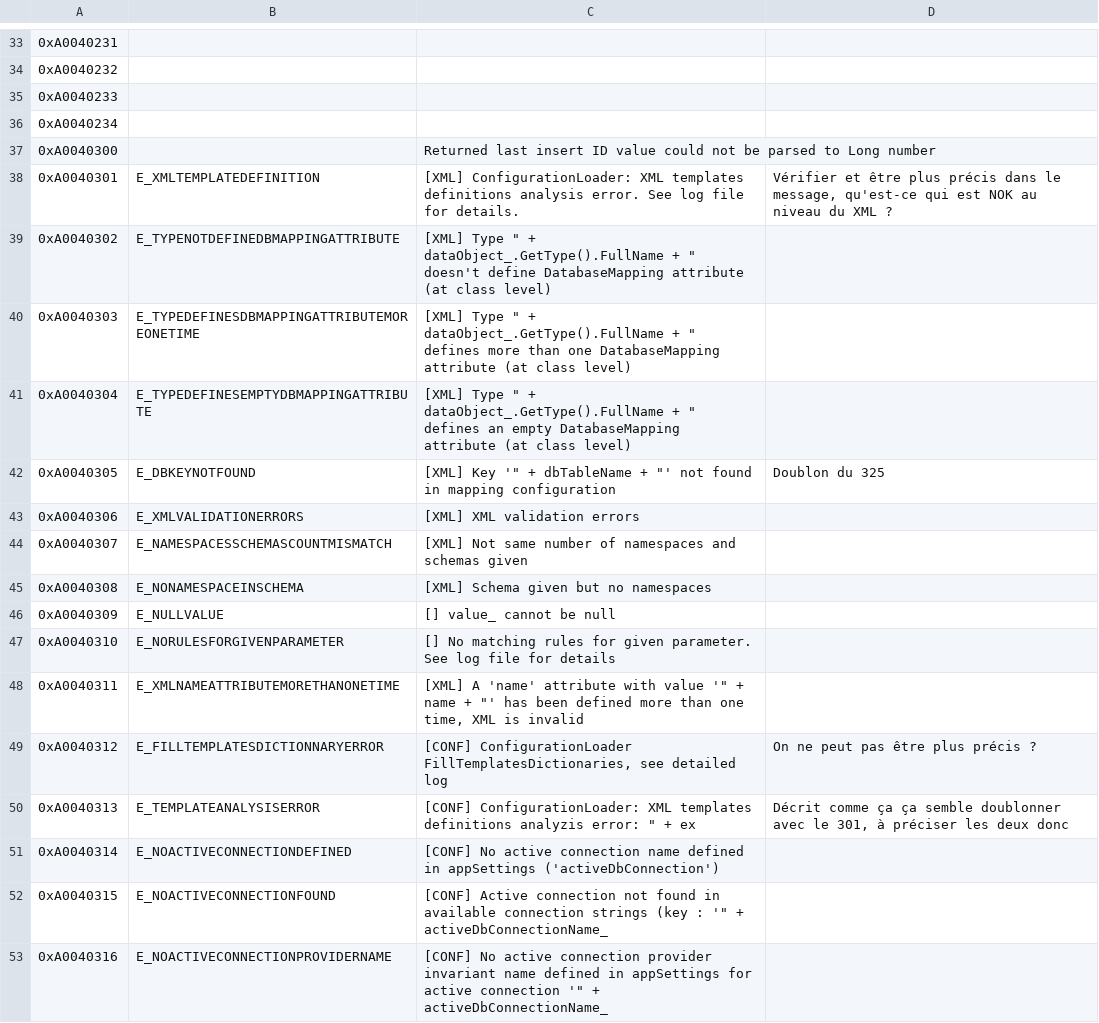
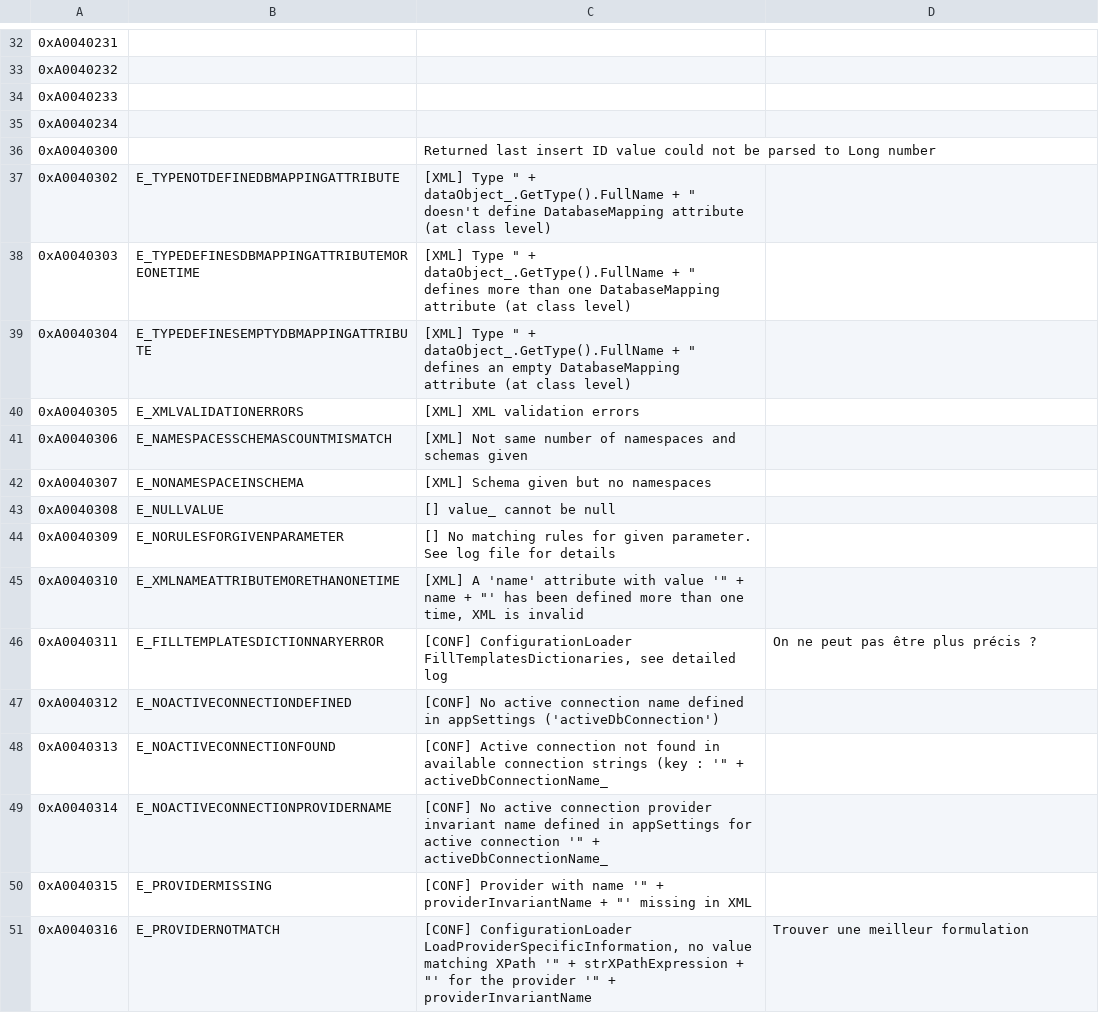
Before and after one commit to OSAMES/osames-orm, a CSV file: OsamesMicroOrm/Resources/HResult Orm.csv, drawn as a sheet; only a part is shown, gaps mark what is left out; removed rows and columns are numbered as before the commit, all else as after; the diff covers the shown part only; the diff names each change by its address in the sheet, - before the commit and + after, or states it on an @@ line.

Commit message:
Début de l'intégration des HResult custom et mise à jour du csv.

```diff
--- a/OsamesMicroOrm/Resources/HResult Orm.csv
+++ b/OsamesMicroOrm/Resources/HResult Orm.csv
-row 38: 0xA0040301 | E_XMLTEMPLATEDEFINITION | [XML] ConfigurationLoader: XML templates definitions analysis error. See log file for details. | Vérifier et être plus précis dans le message, qu'est-ce qui est NOK au niveau du XML ?
-B40: E_DBKEYNOTFOUND
+B40: E_XMLVALIDATIONERRORS
-C40: [XML] Key '" + dbTableName + "' not found in mapping configuration
+C40: [XML] XML validation errors
-D40: Doublon du 325
+D40: (empty)
-B41: E_XMLVALIDATIONERRORS
+B41: E_NAMESPACESSCHEMASCOUNTMISMATCH
-C41: [XML] XML validation errors
+C41: [XML] Not same number of namespaces and schemas given
-B42: E_NAMESPACESSCHEMASCOUNTMISMATCH
+B42: E_NONAMESPACEINSCHEMA
-C42: [XML] Not same number of namespaces and schemas given
+C42: [XML] Schema given but no namespaces
-B43: E_NONAMESPACEINSCHEMA
+B43: E_NULLVALUE
-C43: [XML] Schema given but no namespaces
+C43: [] value_ cannot be null
-B44: E_NULLVALUE
+B44: E_NORULESFORGIVENPARAMETER
-C44: [] value_ cannot be null
+C44: [] No matching rules for given parameter. See log file for details
-B45: E_NORULESFORGIVENPARAMETER
+B45: E_XMLNAMEATTRIBUTEMORETHANONETIME
-C45: [] No matching rules for given parameter. See log file for details
+C45: [XML] A 'name' attribute with value '" + name + "' has been defined more than one time, XML is invalid
-B46: E_XMLNAMEATTRIBUTEMORETHANONETIME
+B46: E_FILLTEMPLATESDICTIONNARYERROR
-C46: [XML] A 'name' attribute with value '" + name + "' has been defined more than one time, XML is invalid
+C46: [CONF] ConfigurationLoader FillTemplatesDictionaries, see detailed log
-D46: (empty)
+D46: On ne peut pas être plus précis ?
-B47: E_FILLTEMPLATESDICTIONNARYERROR
+B47: E_NOACTIVECONNECTIONDEFINED
-C47: [CONF] ConfigurationLoader FillTemplatesDictionaries, see detailed log
+C47: [CONF] No active connection name defined in appSettings ('activeDbConnection')
-D47: On ne peut pas être plus précis ?
+D47: (empty)
-B48: E_TEMPLATEANALYSISERROR
+B48: E_NOACTIVECONNECTIONFOUND
-C48: [CONF] ConfigurationLoader: XML templates definitions analyzis error: " + ex
+C48: [CONF] Active connection not found in available connection strings (key : '" + activeDbConnectionName_
-D48: Décrit comme ça ça semble doublonner avec le 301, à préciser les deux donc
+D48: (empty)
-B49: E_NOACTIVECONNECTIONDEFINED
+B49: E_NOACTIVECONNECTIONPROVIDERNAME
-C49: …active connection name defined in appSettings ('activeDbConnection')
+C49: …active connection provider invariant name defined in appSettings for active connection '" + activeDbConnectionName_
-B50: E_NOACTIVECONNECTIONFOUND
+B50: E_PROVIDERMISSING
-C50: [CONF] Active connection not found in available connection strings (key : '" + activeDbConnectionName_
+C50: [CONF] Provider with name '" + providerInvariantName + "' missing in XML
-B51: E_NOACTIVECONNECTIONPROVIDERNAME
+B51: E_PROVIDERNOTMATCH
-C51: [CONF] No active connection provider invariant name defined in appSettings for active connection '" + activeDbConnectionName_
+C51: [CONF] ConfigurationLoader LoadProviderSpecificInformation, no value matching XPath '" + strXPathExpression + "' for the provider '" + providerInvariantName
-D51: (empty)
+D51: Trouver une meilleur formulation
```
Also changed, not shown: 1 removed row and 35 edited cells elsewhere in this file, 1 other file.
